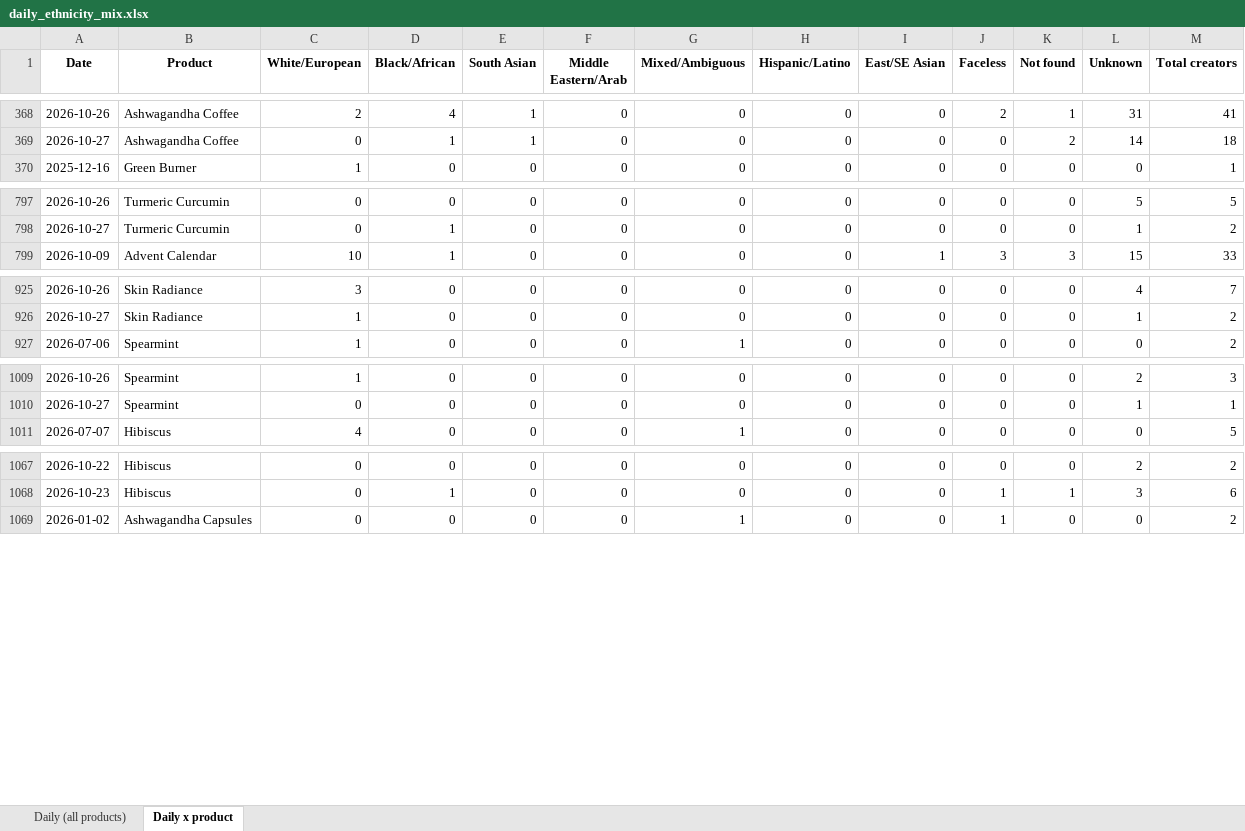
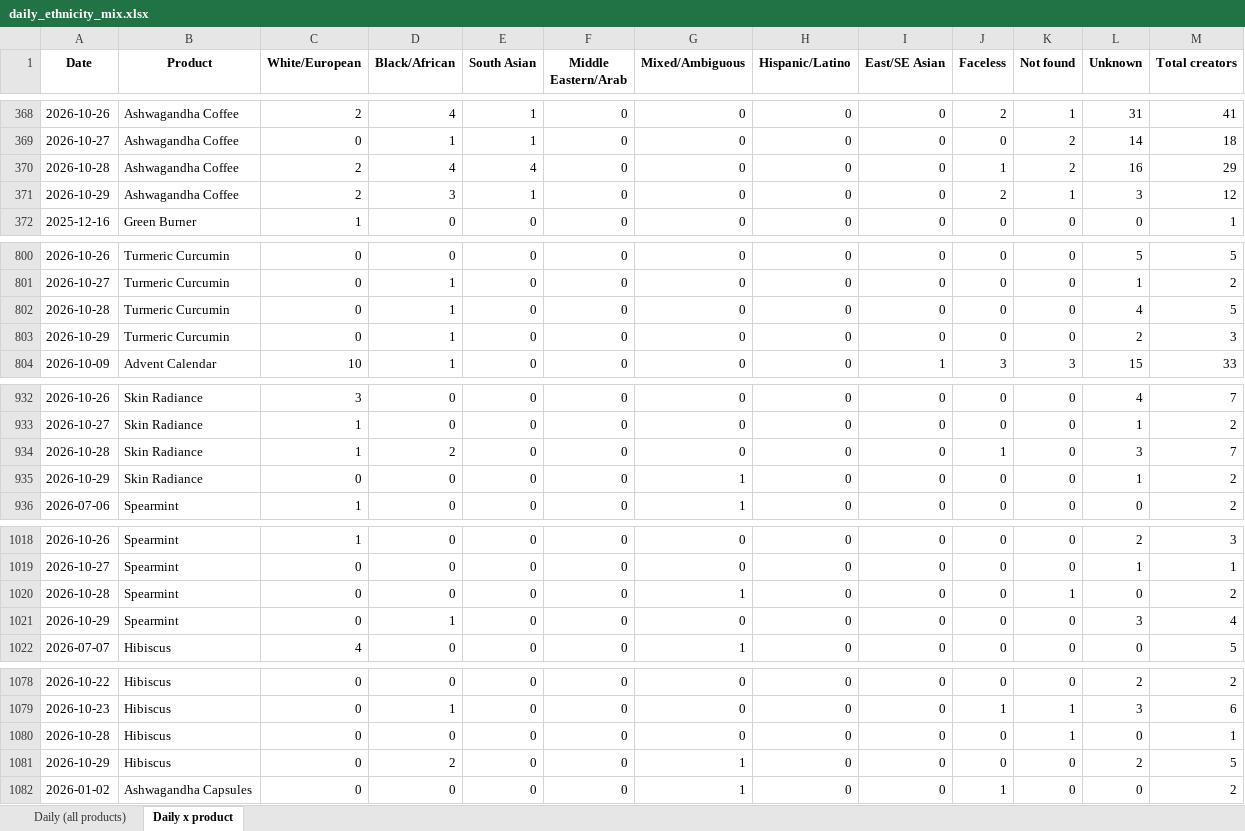
Before and after one commit to aviralgarg-commits/vahdam-sampling-dashboard, an Excel workbook: daily_ethnicity_mix.xlsx, sheet Daily x product, drawn as a sheet; only a part is shown, gaps mark what is left out; values as stored, in another font and other column widths than the file's, no borders; the diff covers the shown part only; the diff names each change by its address in the sheet, - before the commit and + after, or states it on an @@ line.

```diff
--- a/daily_ethnicity_mix.xlsx (sheet Daily x product)
+++ b/daily_ethnicity_mix.xlsx (sheet Daily x product)
+row 370: 2026-10-28 | Ashwagandha Coffee | 2 | 4 | 4 | 0 | 0 | 0 | 0 | 1 | 2 | 16 | 29
+row 371: 2026-10-29 | Ashwagandha Coffee | 2 | 3 | 1 | 0 | 0 | 0 | 0 | 2 | 1 | 3 | 12
+row 802: 2026-10-28 | Turmeric Curcumin | 0 | 1 | 0 | 0 | 0 | 0 | 0 | 0 | 0 | 4 | 5
+row 803: 2026-10-29 | Turmeric Curcumin | 0 | 1 | 0 | 0 | 0 | 0 | 0 | 0 | 0 | 2 | 3
+row 934: 2026-10-28 | Skin Radiance | 1 | 2 | 0 | 0 | 0 | 0 | 0 | 1 | 0 | 3 | 7
+row 935: 2026-10-29 | Skin Radiance | 0 | 0 | 0 | 0 | 1 | 0 | 0 | 0 | 0 | 1 | 2
+row 1020: 2026-10-28 | Spearmint | 0 | 0 | 0 | 0 | 1 | 0 | 0 | 0 | 1 | 0 | 2
+row 1021: 2026-10-29 | Spearmint | 0 | 1 | 0 | 0 | 0 | 0 | 0 | 0 | 0 | 3 | 4
+row 1080: 2026-10-28 | Hibiscus | 0 | 0 | 0 | 0 | 0 | 0 | 0 | 0 | 1 | 0 | 1
+row 1081: 2026-10-29 | Hibiscus | 0 | 2 | 0 | 0 | 1 | 0 | 0 | 0 | 0 | 2 | 5
```
Also changed, not shown: 7 added rows and 8 edited cells elsewhere in this sheet, sheet Daily (all products), chase_list.xlsx, creator_monthly_video_gmv.xlsx, 21 other files.
